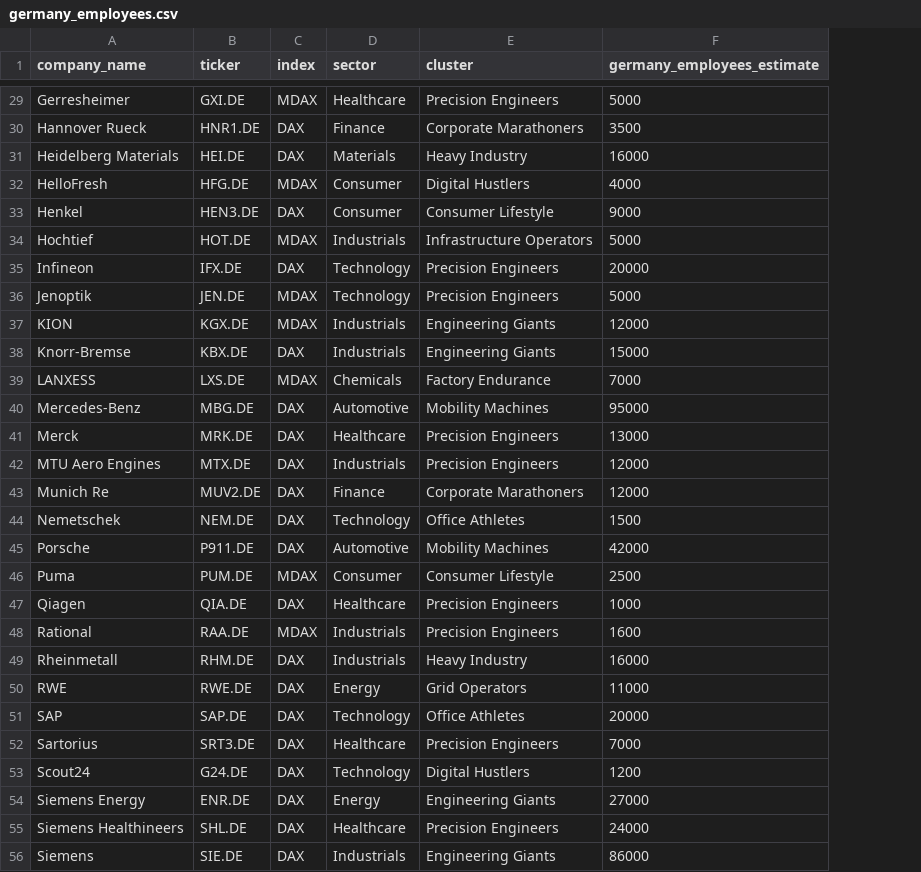
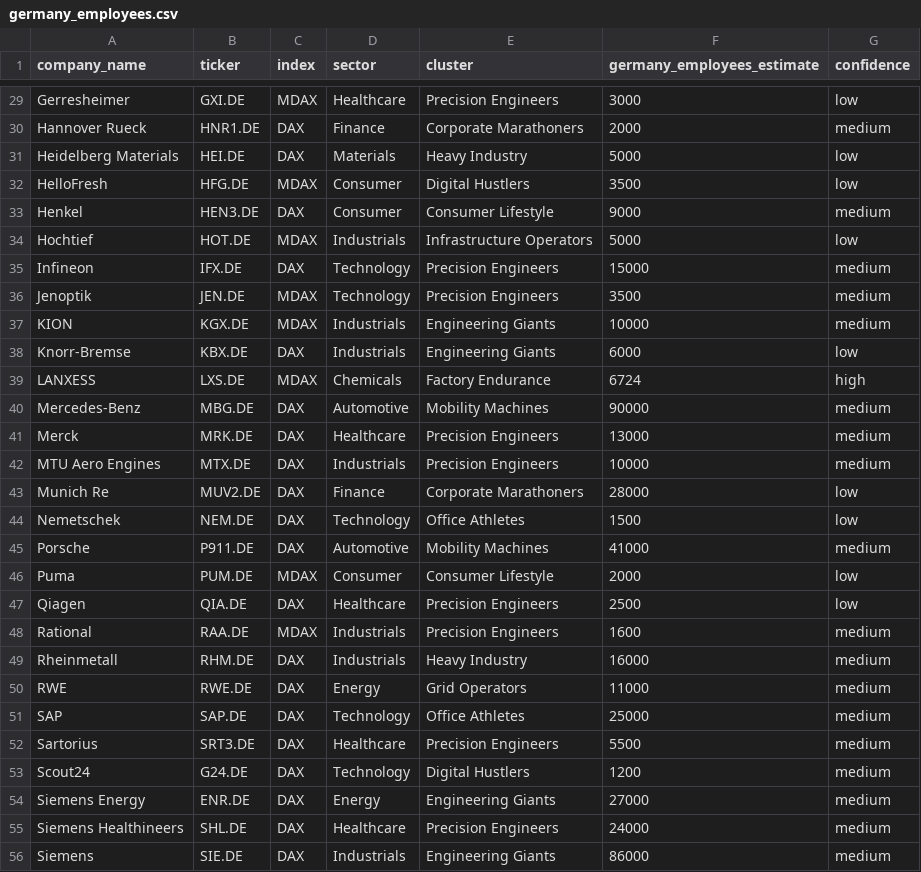
Before and after one commit to TIzumMO/fitnessdax, a CSV file: data/germany_employees.csv, drawn as a sheet; only a part is shown, gaps mark what is left out; the diff covers the shown part only; the diff names each change by its address in the sheet, - before the commit and + after, or states it on an @@ line.

```diff
--- a/data/germany_employees.csv
+++ b/data/germany_employees.csv
+column G (confidence), rows 29-56: low | medium | low | low | medium | low | medium | medium | medium | low | high | medium | medium | medium | low | low | medium | low | low | medium | medium | medium | medium | medium | medium | medium | medium | medium
-F29 (germany_employees_estimate): 5000
+F29 (germany_employees_estimate): 3000
-F30 (germany_employees_estimate): 3500
+F30 (germany_employees_estimate): 2000
-F31 (germany_employees_estimate): 16000
+F31 (germany_employees_estimate): 5000
-F32 (germany_employees_estimate): 4000
+F32 (germany_employees_estimate): 3500
-F35 (germany_employees_estimate): 20000
+F35 (germany_employees_estimate): 15000
-F36 (germany_employees_estimate): 5000
+F36 (germany_employees_estimate): 3500
-F37 (germany_employees_estimate): 12000
+F37 (germany_employees_estimate): 10000
-F38 (germany_employees_estimate): 15000
+F38 (germany_employees_estimate): 6000
-F39 (germany_employees_estimate): 7000
+F39 (germany_employees_estimate): 6724
-F40 (germany_employees_estimate): 95000
+F40 (germany_employees_estimate): 90000
-F42 (germany_employees_estimate): 12000
+F42 (germany_employees_estimate): 10000
-F43 (germany_employees_estimate): 12000
+F43 (germany_employees_estimate): 28000
-F45 (germany_employees_estimate): 42000
+F45 (germany_employees_estimate): 41000
-F46 (germany_employees_estimate): 2500
+F46 (germany_employees_estimate): 2000
-F47 (germany_employees_estimate): 1000
+F47 (germany_employees_estimate): 2500
-F51 (germany_employees_estimate): 20000
+F51 (germany_employees_estimate): 25000
-F52 (germany_employees_estimate): 7000
+F52 (germany_employees_estimate): 5500
```
Also changed, not shown: 35 edited cells elsewhere in this file, data/stock_prices.csv, output/fitnessdax_final.csv, 7 other files.
